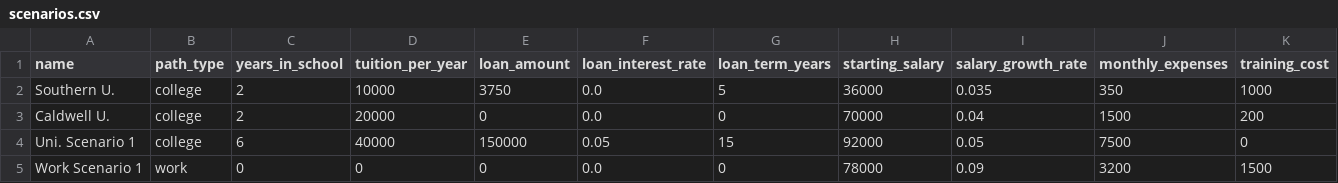
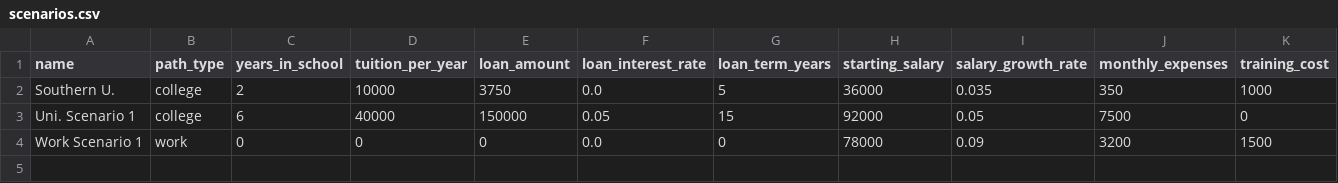
Before and after one commit to kerrygoodman/college-vs-work, a CSV file: data/scenarios.csv, drawn as a sheet; only a part is shown; rows hold the shown columns only; the diff names each change by its address in the sheet, - before the commit and + after, or states it on an @@ line.

Commit message:
May 9, 2026, 9:35 PM

```diff
--- a/data/scenarios.csv
+++ b/data/scenarios.csv
-row 3: Caldwell U. | college | 2 | 20000 | 0 | 0.0 | 0 | 70000 | 0.04 | 1500 | 200
```
